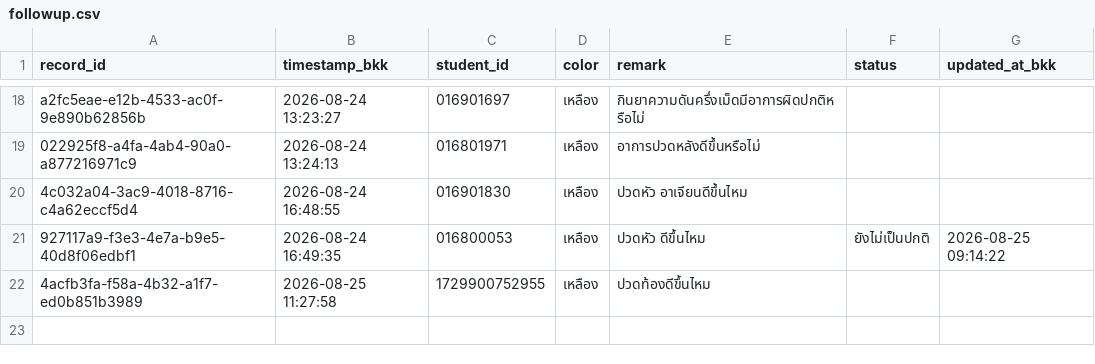
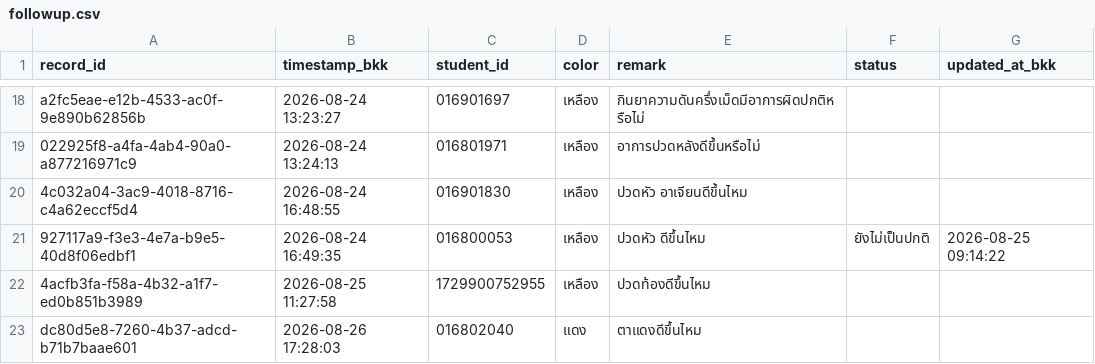
Before and after one commit to PythonianSt/FollowUp, a CSV file: data/followup.csv, drawn as a sheet; only a part is shown, gaps mark what is left out; the diff names each change by its address in the sheet, - before the commit and + after, or states it on an @@ line.

Commit message:
Add follow-up case 016802040

```diff
--- a/data/followup.csv
+++ b/data/followup.csv
+row 23: dc80d5e8-7260-4b37-adcd-b71b7baae601 | 2026-08-26 17:28:03 | 016802040 | แดง | ตาแดงดีขึ้นไหม
```
